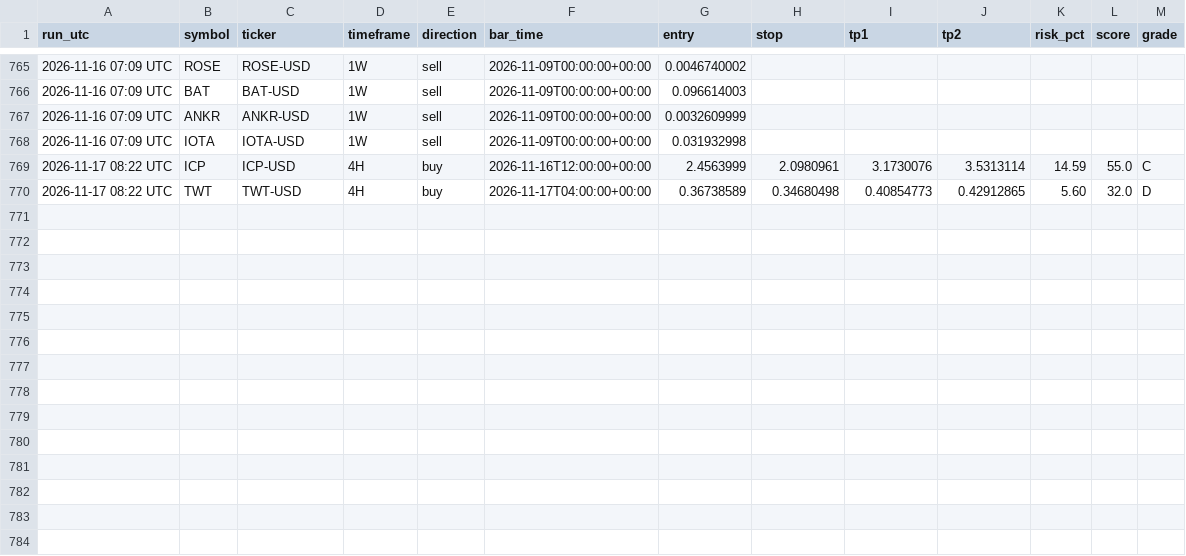
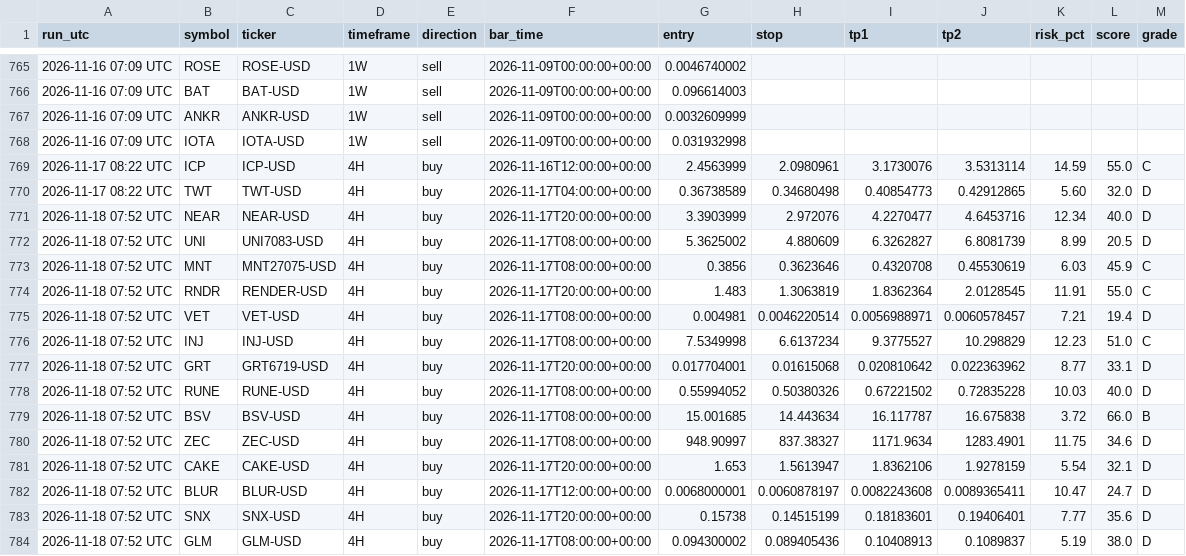
Before and after one commit to jaggadhruv/supertrend-crypto-scanner, a CSV file: data/signal_log.csv, drawn as a sheet; only a part is shown, gaps mark what is left out; the diff names each change by its address in the sheet, - before the commit and + after, or states it on an @@ line.

```diff
--- a/data/signal_log.csv
+++ b/data/signal_log.csv
+row 771: 2026-11-18 07:52 UTC | NEAR | NEAR-USD | 4H | buy | 2026-11-17T20:00:00+00:00 | 3.3903999 | 2.972076 | 4.2270477 | 4.6453716 | 12.34 | 40.0 | D
+row 772: 2026-11-18 07:52 UTC | UNI | UNI7083-USD | 4H | buy | 2026-11-17T08:00:00+00:00 | 5.3625002 | 4.880609 | 6.3262827 | 6.8081739 | 8.99 | 20.5 | D
+row 773: 2026-11-18 07:52 UTC | MNT | MNT27075-USD | 4H | buy | 2026-11-17T08:00:00+00:00 | 0.3856 | 0.3623646 | 0.4320708 | 0.45530619 | 6.03 | 45.9 | C
+row 774: 2026-11-18 07:52 UTC | RNDR | RENDER-USD | 4H | buy | 2026-11-17T20:00:00+00:00 | 1.483 | 1.3063819 | 1.8362364 | 2.0128545 | 11.91 | 55.0 | C
+row 775: 2026-11-18 07:52 UTC | VET | VET-USD | 4H | buy | 2026-11-17T08:00:00+00:00 | 0.004981 | 0.0046220514 | 0.0056988971 | 0.0060578457 | 7.21 | 19.4 | D
+row 776: 2026-11-18 07:52 UTC | INJ | INJ-USD | 4H | buy | 2026-11-17T08:00:00+00:00 | 7.5349998 | 6.6137234 | 9.3775527 | 10.298829 | 12.23 | 51.0 | C
+row 777: 2026-11-18 07:52 UTC | GRT | GRT6719-USD | 4H | buy | 2026-11-17T20:00:00+00:00 | 0.017704001 | 0.01615068 | 0.020810642 | 0.022363962 | 8.77 | 33.1 | D
+row 778: 2026-11-18 07:52 UTC | RUNE | RUNE-USD | 4H | buy | 2026-11-17T08:00:00+00:00 | 0.55994052 | 0.50380326 | 0.67221502 | 0.72835228 | 10.03 | 40.0 | D
+row 779: 2026-11-18 07:52 UTC | BSV | BSV-USD | 4H | buy | 2026-11-17T08:00:00+00:00 | 15.001685 | 14.443634 | 16.117787 | 16.675838 | 3.72 | 66.0 | B
+row 780: 2026-11-18 07:52 UTC | ZEC | ZEC-USD | 4H | buy | 2026-11-17T08:00:00+00:00 | 948.90997 | 837.38327 | 1171.9634 | 1283.4901 | 11.75 | 34.6 | D
+row 781: 2026-11-18 07:52 UTC | CAKE | CAKE-USD | 4H | buy | 2026-11-17T20:00:00+00:00 | 1.653 | 1.5613947 | 1.8362106 | 1.9278159 | 5.54 | 32.1 | D
+row 782: 2026-11-18 07:52 UTC | BLUR | BLUR-USD | 4H | buy | 2026-11-17T12:00:00+00:00 | 0.0068000001 | 0.0060878197 | 0.0082243608 | 0.0089365411 | 10.47 | 24.7 | D
+row 783: 2026-11-18 07:52 UTC | SNX | SNX-USD | 4H | buy | 2026-11-17T20:00:00+00:00 | 0.15738 | 0.14515199 | 0.18183601 | 0.19406401 | 7.77 | 35.6 | D
+row 784: 2026-11-18 07:52 UTC | GLM | GLM-USD | 4H | buy | 2026-11-17T08:00:00+00:00 | 0.094300002 | 0.089405436 | 0.10408913 | 0.1089837 | 5.19 | 38.0 | D
```
Also changed, not shown: 6 other files.
